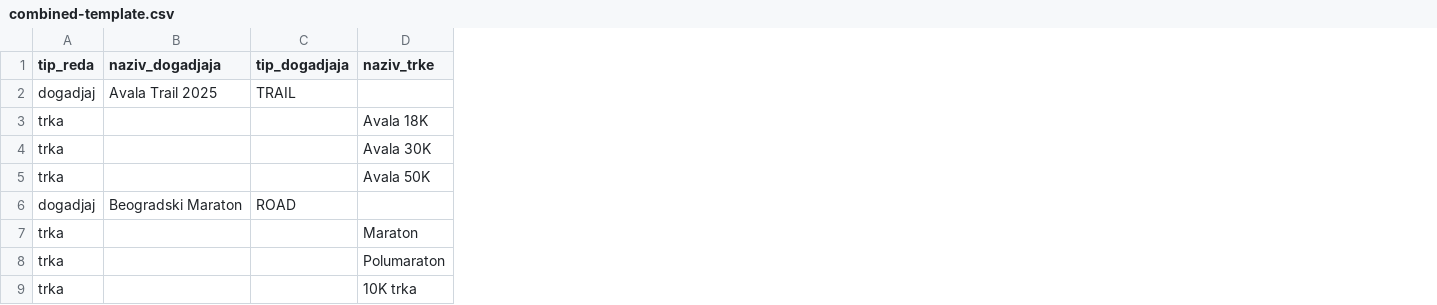
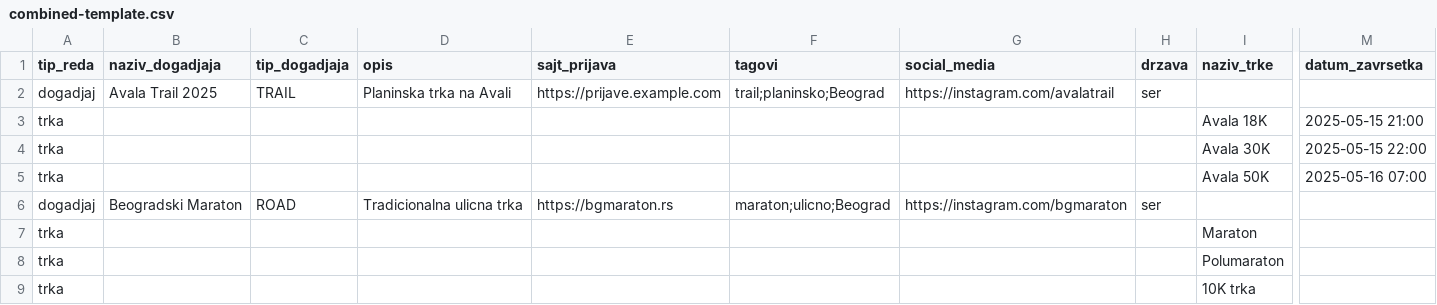
Before and after one commit to milosdjoric/trkesrbija-frontend, a CSV file: public/templates/combined-template.csv, drawn as a sheet; only a part is shown, gaps mark what is left out; the diff names each change by its address in the sheet, - before the commit and + after, or states it on an @@ line.

```diff
--- a/public/templates/combined-template.csv
+++ b/public/templates/combined-template.csv
+column D (opis), rows 2-6: Planinska trka na Avali |  |  |  | Tradicionalna ulicna trka
+column E (sajt_prijava), rows 2-6: https://prijave.example.com |  |  |  | https://bgmaraton.rs
+column F (tagovi), rows 2-6: trail;planinsko;Beograd |  |  |  | maraton;ulicno;Beograd
+column G (social_media), rows 2-6: https://instagram.com/avalatrail |  |  |  | https://instagram.com/bgmaraton
+column H (drzava), rows 2-6: ser |  |  |  | ser
+column M (datum_zavrsetka), rows 3-5: 2025-05-15 21:00 | 2025-05-15 22:00 | 2025-05-16 07:00
```
Also changed, not shown: public/templates/events-template.csv, public/templates/races-template.csv, 1 other file.
